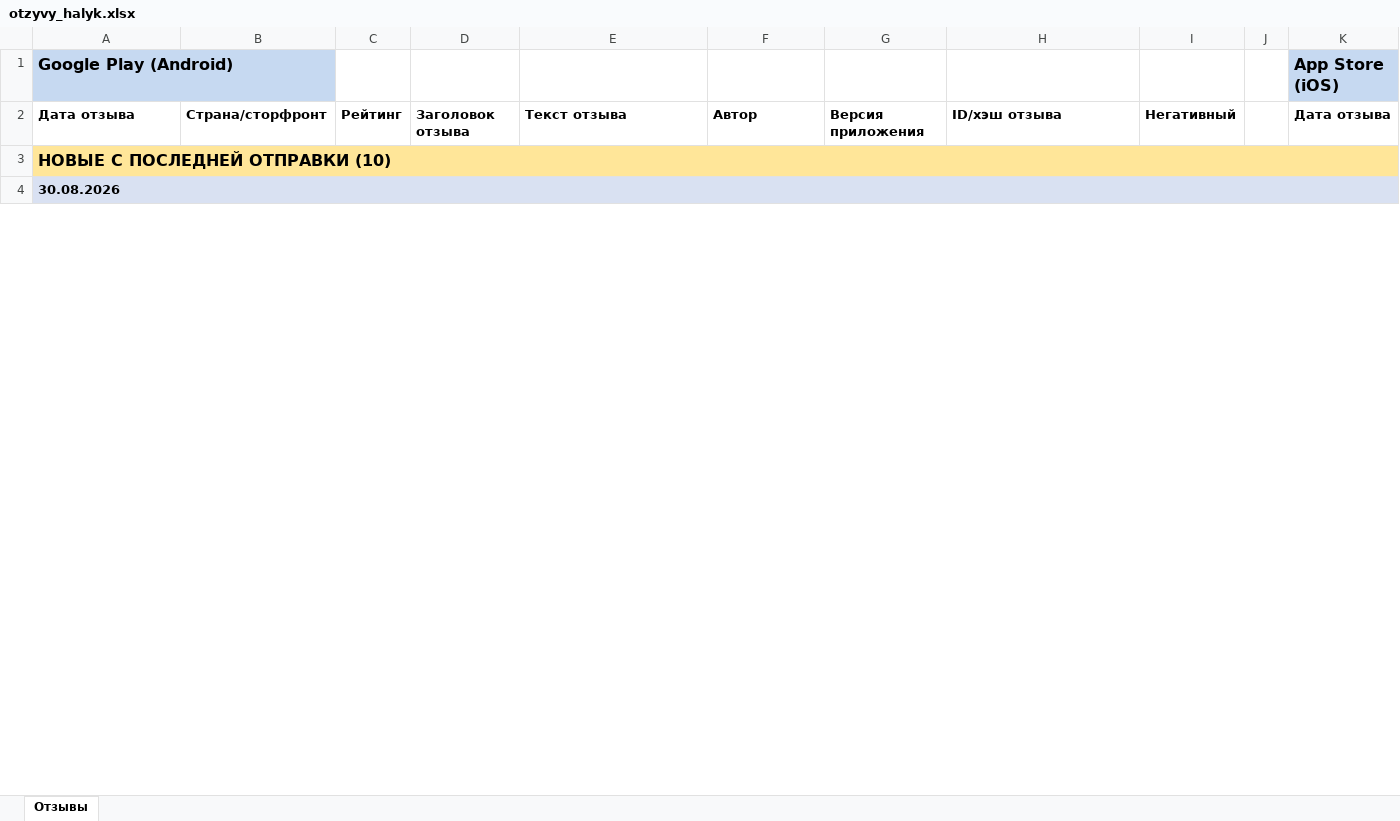
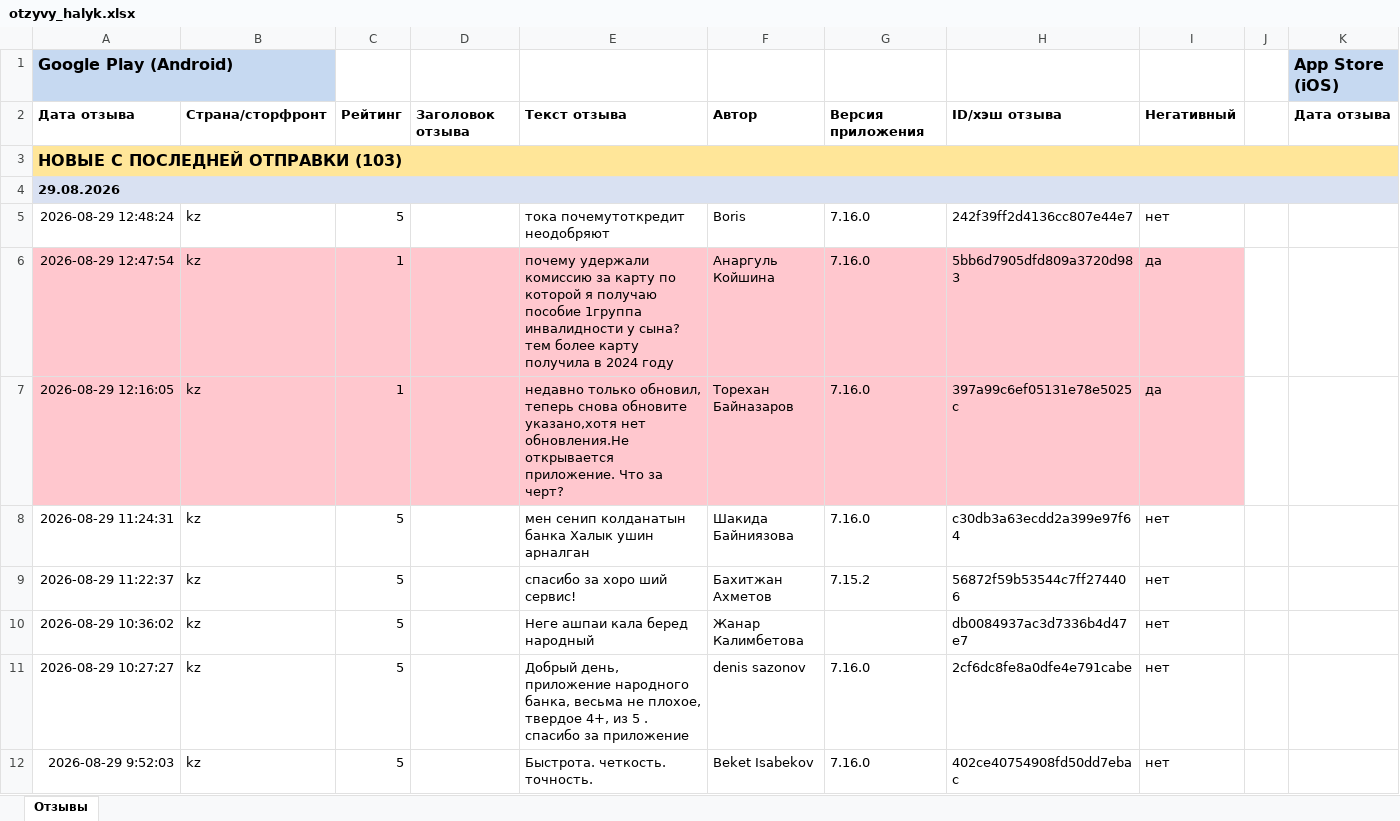
Before and after one commit to Laura-B84/my-project, an Excel workbook: otzyvy_halyk.xlsx, sheet Отзывы, drawn as a sheet; only a part is shown; values as stored, in another font and other column widths than the file's, no borders; rows hold the shown columns only; the diff covers the shown part only; the diff names each change by its address in the sheet, - before the commit and + after, or states it on an @@ line.

Commit message:
Apply weekday-schedule changes on top of latest cron data

```diff
--- a/otzyvy_halyk.xlsx (sheet Отзывы)
+++ b/otzyvy_halyk.xlsx (sheet Отзывы)
-A3: НОВЫЕ С ПОСЛЕДНЕЙ ОТПРАВКИ (10)
+A3: НОВЫЕ С ПОСЛЕДНЕЙ ОТПРАВКИ (103)
-A4: 30.08.2026
+A4: 29.08.2026
+row 5: 2026-08-29 12:48:24 | kz | 5 |  | тока почемутоткредит неодобряют | Boris | 7.16.0 | 242f39ff2d4136cc807e44e7 | нет
+row 6: 2026-08-29 12:47:54 | kz | 1 |  | почему удержали комиссию за карту по которой я получаю пособие 1группа инвалидности у сына? тем более карту получила в 2024 году | Анаргуль Койшина | 7.16.0 | 5bb6d7905dfd809a3720d983 | да
+row 7: 2026-08-29 12:16:05 | kz | 1 |  | недавно только обновил, теперь снова обновите указано,хотя нет обновления.Не открывается приложение. Что за черт? | Торехан Байназаров | 7.16.0 | 397a99c6ef05131e78e5025c | да
+row 8: 2026-08-29 11:24:31 | kz | 5 |  | мен сенип колданатын банка Халык ушин арналган | Шакида Байниязова | 7.16.0 | c30db3a63ecdd2a399e97f64 | нет
+row 9: 2026-08-29 11:22:37 | kz | 5 |  | спасибо за хоро ший сервис! | Бахитжан Ахметов | 7.15.2 | 56872f59b53544c7ff274406 | нет
+row 10: 2026-08-29 10:36:02 | kz | 5 |  | Неге ашпаи кала беред народный | Жанар Калимбетова |  | db0084937ac3d7336b4d47e7 | нет
+row 11: 2026-08-29 10:27:27 | kz | 5 |  | Добрый день, приложение народного банка, весьма не плохое, твердое 4+, из 5 . спасибо за приложение | denis sazonov | 7.16.0 | 2cf6dc8fe8a0dfe4e791cabe | нет
+row 12: 2026-08-29 9:52:03 | kz | 5 |  | Быстрота. четкость. точность. | Beket Isabekov | 7.16.0 | 402ce40754908fd50dd7ebac | нет
```
Also changed, not shown: 97 added rows and 41 edited cells elsewhere in this sheet, 1 other file.
